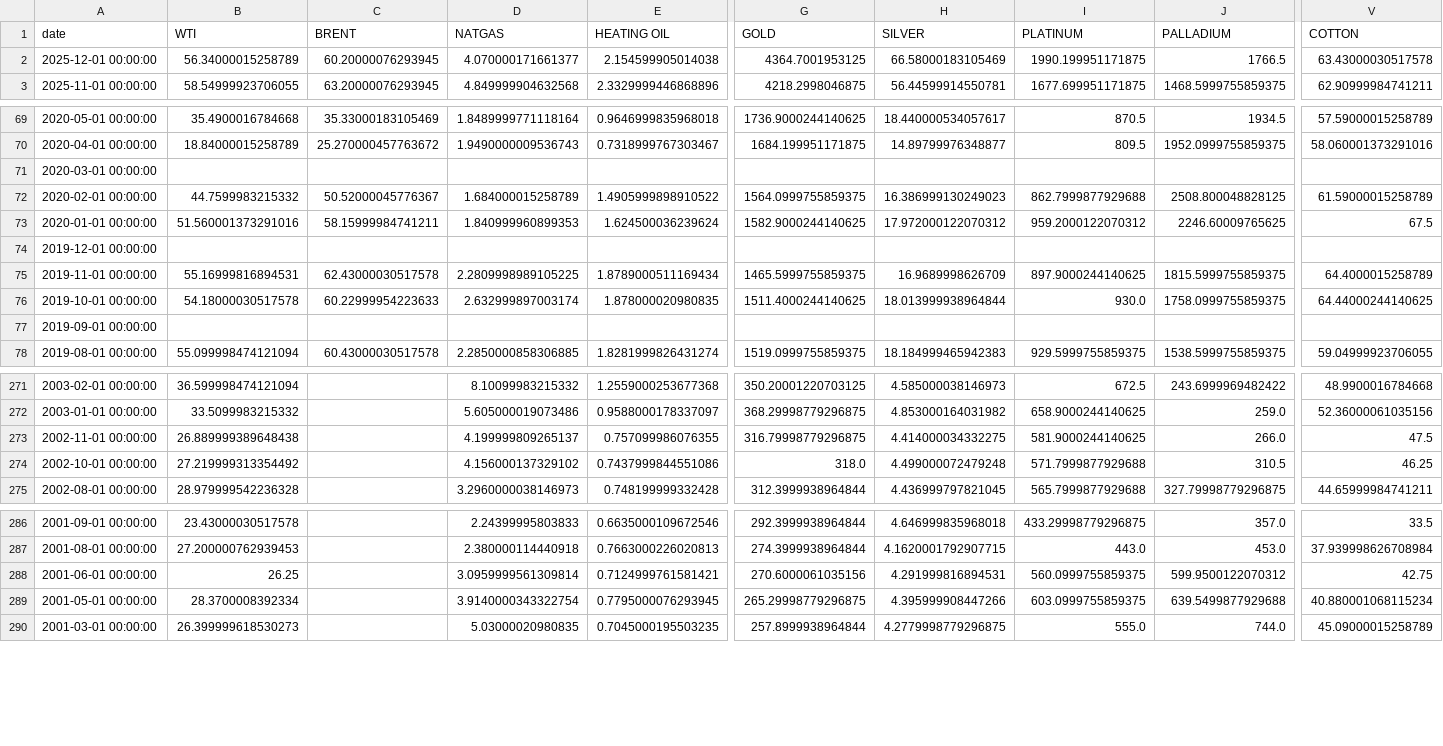
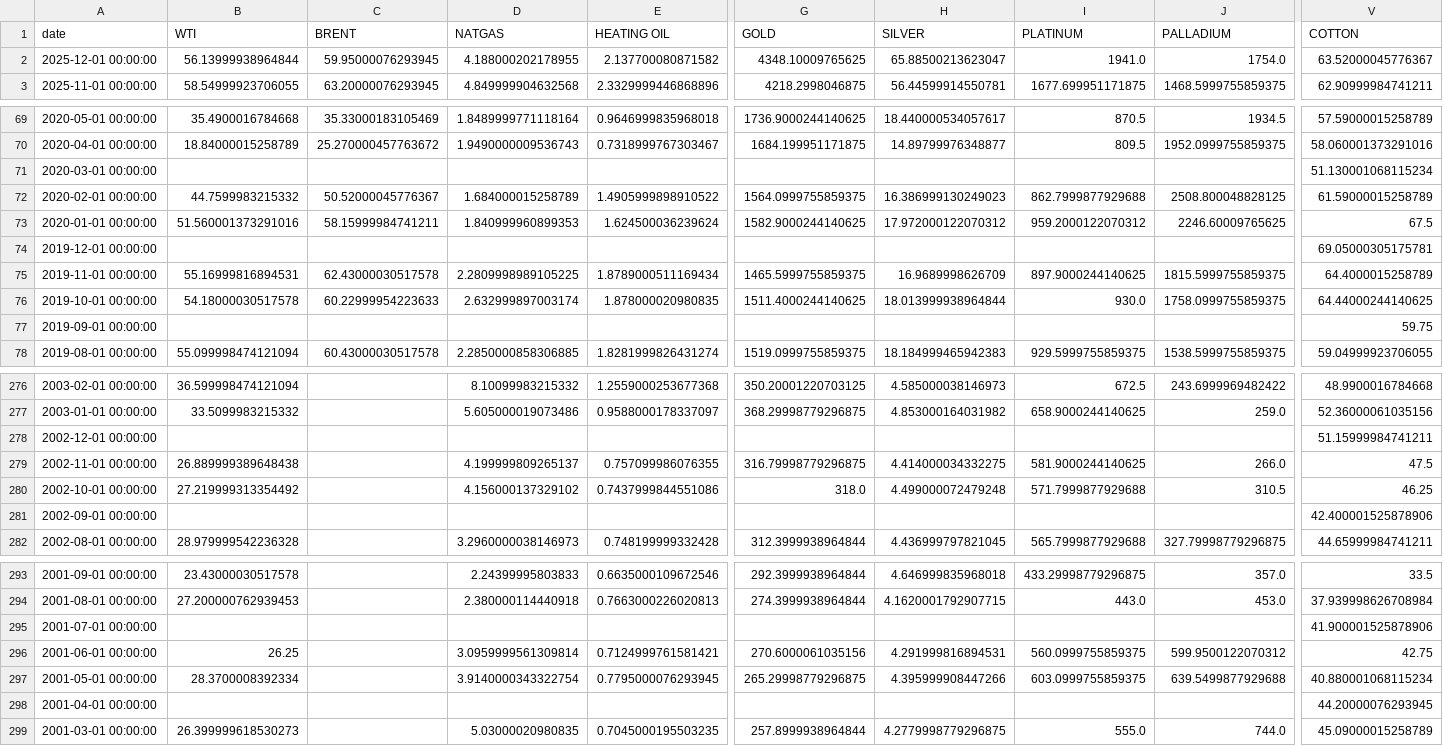
Before and after one commit to rektosaure/financial-data, a CSV file: macro-world/commodities_m.csv, drawn as a sheet; only a part is shown, gaps mark what is left out; rows hold the shown columns only; the diff covers the shown part only; the diff names each change by its address in the sheet, - before the commit and + after, or states it on an @@ line.

Commit message:
Update dataset 'COMMODITIES_M' (commodities_m.csv)

```diff
--- a/macro-world/commodities_m.csv
+++ b/macro-world/commodities_m.csv
-B2 (WTI): 56.34000015258789
+B2 (WTI): 56.13999938964844
-C2 (BRENT): 60.20000076293945
+C2 (BRENT): 59.95000076293945
-D2 (NATGAS): 4.070000171661377
+D2 (NATGAS): 4.188000202178955
-E2 (HEATING OIL): 2.154599905014038
+E2 (HEATING OIL): 2.137700080871582
-G2 (GOLD): 4364.7001953125
+G2 (GOLD): 4348.10009765625
-H2 (SILVER): 66.58000183105469
+H2 (SILVER): 65.88500213623047
-I2 (PLATINUM): 1990.199951171875
+I2 (PLATINUM): 1941.0
-J2 (PALLADIUM): 1766.5
+J2 (PALLADIUM): 1754.0
-V2 (COTTON): 63.43000030517578
+V2 (COTTON): 63.52000045776367
-V71 (COTTON): (empty)
+V71 (COTTON): 51.130001068115234
-V74 (COTTON): (empty)
+V74 (COTTON): 69.05000305175781
-V77 (COTTON): (empty)
+V77 (COTTON): 59.75
+row 278: 2002-12-01 00:00:00 |  |  |  |  |  |  |  |  | 51.15999984741211
+row 281: 2002-09-01 00:00:00 |  |  |  |  |  |  |  |  | 42.400001525878906
+row 295: 2001-07-01 00:00:00 |  |  |  |  |  |  |  |  | 41.900001525878906
+row 298: 2001-04-01 00:00:00 |  |  |  |  |  |  |  |  | 44.20000076293945
```
Also changed, not shown: 6 added rows and 41 edited cells elsewhere in this file.
